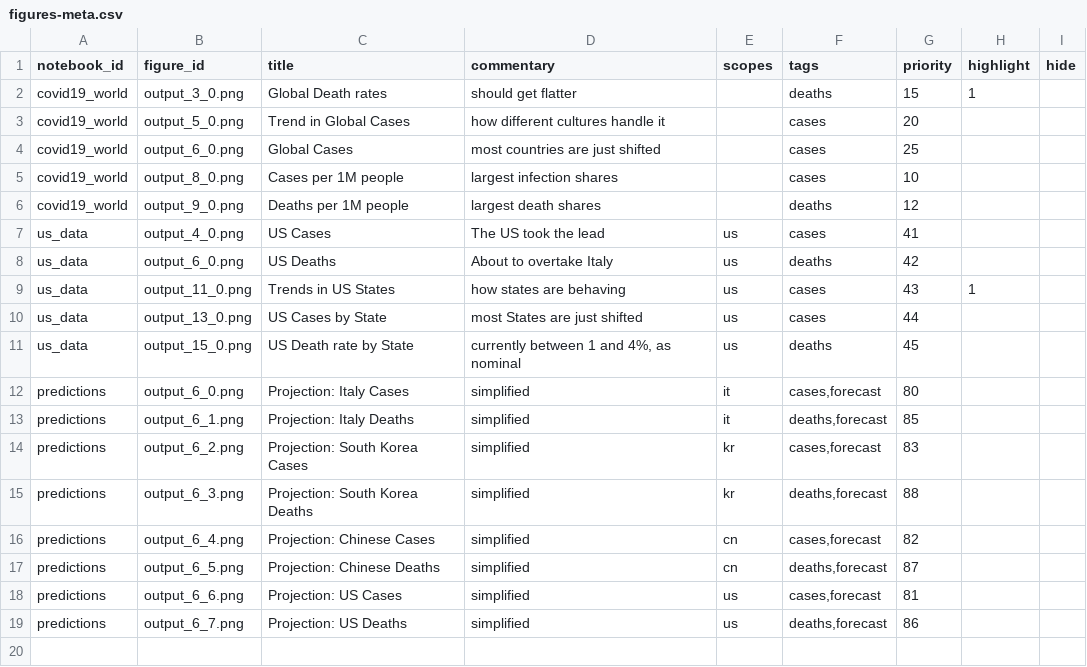
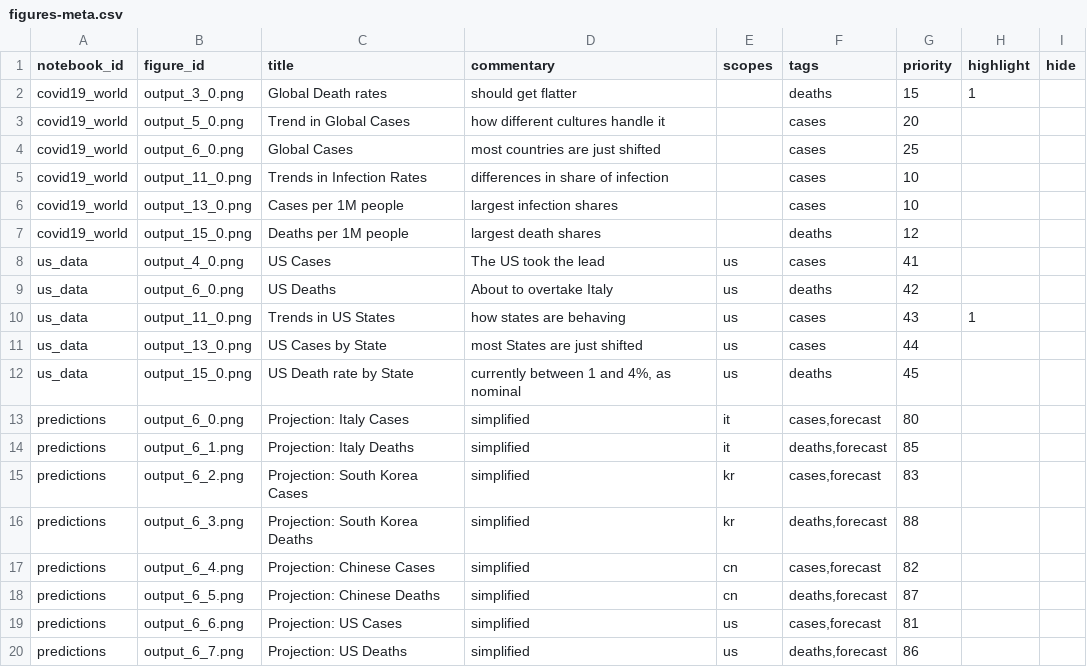
Before and after one commit to Covid-Analytics/covidanalytics.org, a CSV file: website/backend-converter/figures-meta.csv, drawn as a sheet.

Commit message:
analysis: add a trend in infection rate, US trails Italy by 2 weeks

```diff
--- a/website/backend-converter/figures-meta.csv
+++ b/website/backend-converter/figures-meta.csv
@@ -4,4 +4,5 @@ covid19_world,output_5_0.png,Trend in Global Cases,how different cultures handle
 covid19_world,output_6_0.png,Global Cases,most countries are just shifted,,cases,25,,
-covid19_world,output_8_0.png,Cases per 1M people,largest infection shares,,cases,10,,
-covid19_world,output_9_0.png,Deaths per 1M people,largest death shares,,deaths,12,,
+covid19_world,output_11_0.png,Trends in Infection Rates,differences in share of infection,,cases,10,,
+covid19_world,output_13_0.png,Cases per 1M people,largest infection shares,,cases,10,,
+covid19_world,output_15_0.png,Deaths per 1M people,largest death shares,,deaths,12,,
 us_data,output_4_0.png,US Cases,The US took the lead,us,cases,41,,
```
Also changed, not shown: 1 other file.
